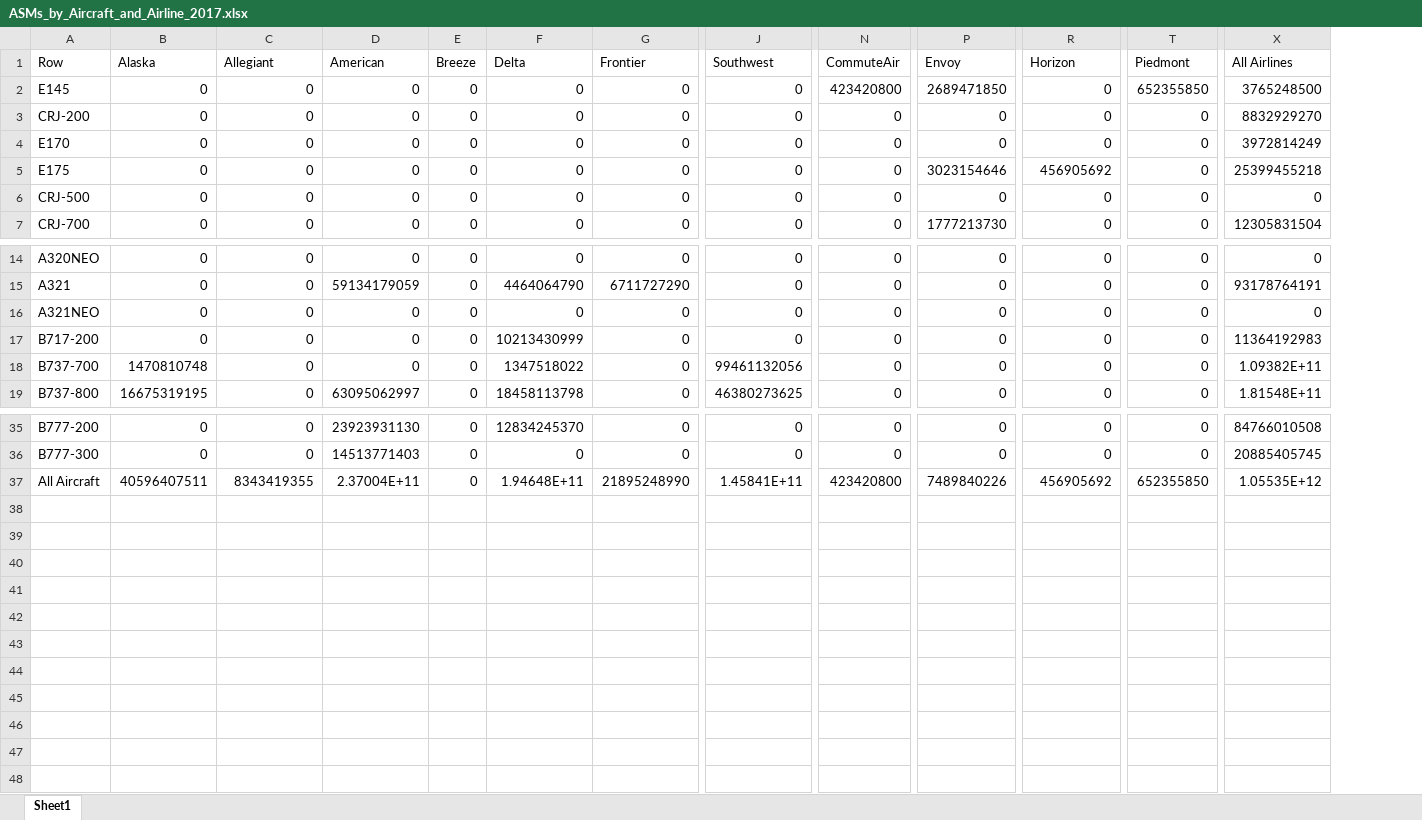
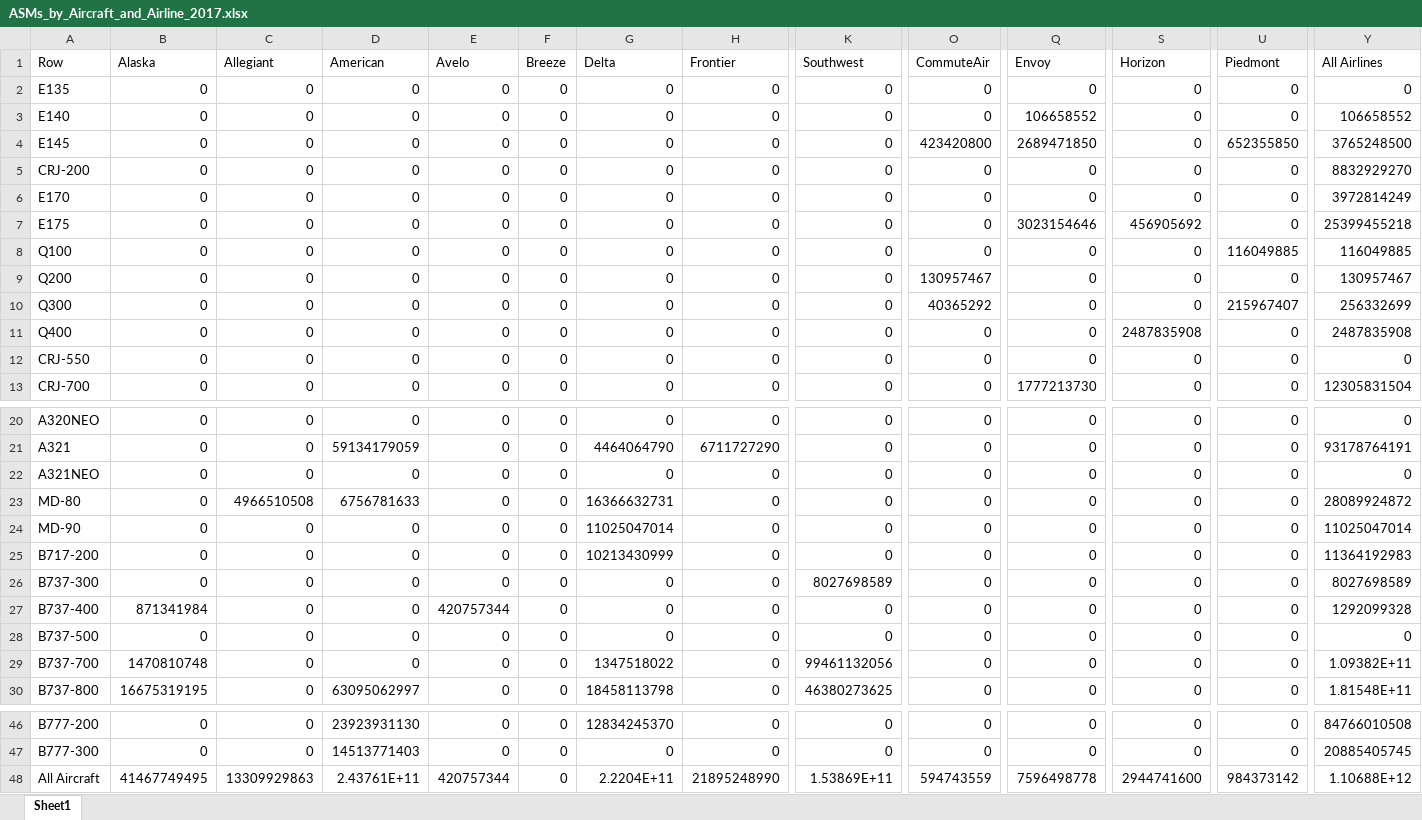
Before and after one commit to andyeske/Airline-Data-Analysis-Tools, an Excel workbook: Output Data Tables/APAT Outputs/Overview Tables/2017/ASMs_by_Aircraft_and_Airline_2017.xlsx, sheet Sheet1, drawn as a sheet; only a part is shown, gaps mark what is left out; values as stored, in another font and other column widths than the file's, no borders; addresses are those after the commit; rows hold the shown columns only; the diff names each change by its address in the sheet, - before the commit and + after, or states it on an @@ line.

```diff
--- a/Output Data Tables/APAT Outputs/Overview Tables/2017/ASMs_by_Aircraft_and_Airline_2017.xlsx (sheet Sheet1)
+++ b/Output Data Tables/APAT Outputs/Overview Tables/2017/ASMs_by_Aircraft_and_Airline_2017.xlsx (sheet Sheet1)
+column E (Avelo), rows 4-7: all 0; rows 12-13: 0 | 0; rows 20-22: all 0; row 25: 0; rows 29-30: 0 | 0; rows 46-48: 0 | 0 | 420757344
+row 2: E135 | 0 | 0 | 0 | 0 | 0 | 0 | 0 | 0 | 0 | 0 | 0 | 0 | 0
+row 3: E140 | 0 | 0 | 0 | 0 | 0 | 0 | 0 | 0 | 0 | 106658552 | 0 | 0 | 106658552
+row 8: Q100 | 0 | 0 | 0 | 0 | 0 | 0 | 0 | 0 | 0 | 0 | 0 | 116049885 | 116049885
+row 9: Q200 | 0 | 0 | 0 | 0 | 0 | 0 | 0 | 0 | 130957467 | 0 | 0 | 0 | 130957467
+row 10: Q300 | 0 | 0 | 0 | 0 | 0 | 0 | 0 | 0 | 40365292 | 0 | 0 | 215967407 | 256332699
+row 11: Q400 | 0 | 0 | 0 | 0 | 0 | 0 | 0 | 0 | 0 | 0 | 2487835908 | 0 | 2487835908
-A12 (Row): CRJ-500
+A12 (Row): CRJ-550
+row 23: MD-80 | 0 | 4966510508 | 6756781633 | 0 | 0 | 16366632731 | 0 | 0 | 0 | 0 | 0 | 0 | 28089924872
+row 24: MD-90 | 0 | 0 | 0 | 0 | 0 | 11025047014 | 0 | 0 | 0 | 0 | 0 | 0 | 11025047014
+row 26: B737-300 | 0 | 0 | 0 | 0 | 0 | 0 | 0 | 8027698589 | 0 | 0 | 0 | 0 | 8027698589
+row 27: B737-400 | 871341984 | 0 | 0 | 420757344 | 0 | 0 | 0 | 0 | 0 | 0 | 0 | 0 | 1292099328
+row 28: B737-500 | 0 | 0 | 0 | 0 | 0 | 0 | 0 | 0 | 0 | 0 | 0 | 0 | 0
-B48 (Alaska): 40596407511
+B48 (Alaska): 41467749495
-C48 (Allegiant): 8343419355
+C48 (Allegiant): 13309929863
-D48 (American): 2.37004E+11
+D48 (American): 2.43761E+11
-G48 (Delta): 1.94648E+11
+G48 (Delta): 2.2204E+11
-K48 (Southwest): 1.45841E+11
+K48 (Southwest): 1.53869E+11
-O48 (CommuteAir): 423420800
+O48 (CommuteAir): 594743559
-Q48 (Envoy): 7489840226
+Q48 (Envoy): 7596498778
-S48 (Horizon): 456905692
+S48 (Horizon): 2944741600
-U48 (Piedmont): 652355850
+U48 (Piedmont): 984373142
-Y48 (All Airlines): 1.05535E+12
+Y48 (All Airlines): 1.10688E+12
```
Also changed, not shown: Output Data Tables/APAT Outputs/Overview Tables/2017/Departures_by_Aircraft_and_Airline_2017.xlsx, Output Data Tables/APAT Outputs/Overview Tables/2017/LFs_by_Aircraft_and_Airline_2017.xlsx, 3 other files.
